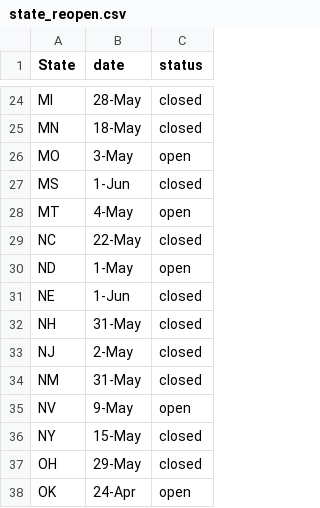
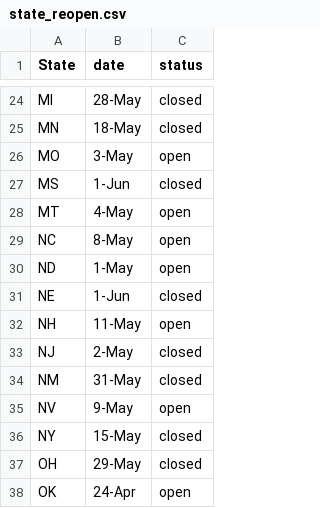
Before and after one commit to S-I-SVD/Randomized-SVD, a CSV file: data/covid data/state_reopen.csv, drawn as a sheet; only a part is shown, gaps mark what is left out.

Commit message:
modify reopen status

```diff
--- a/data/covid data/state_reopen.csv
+++ b/data/covid data/state_reopen.csv
@@ -28,6 +28,6 @@ MS,1-Jun,closed
 MT,4-May,open
-NC,22-May,closed
+NC,8-May,open
 ND,1-May,open
 NE,1-Jun,closed
-NH,31-May,closed
+NH,11-May,open
 NJ,2-May,closed
```
Also changed, not shown: 4 other files.
